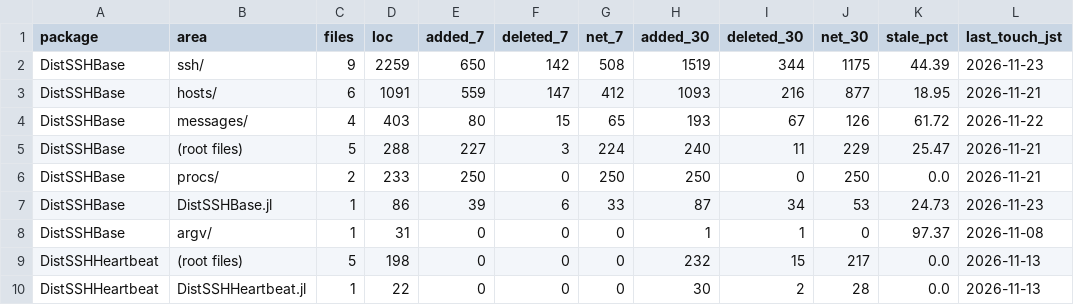
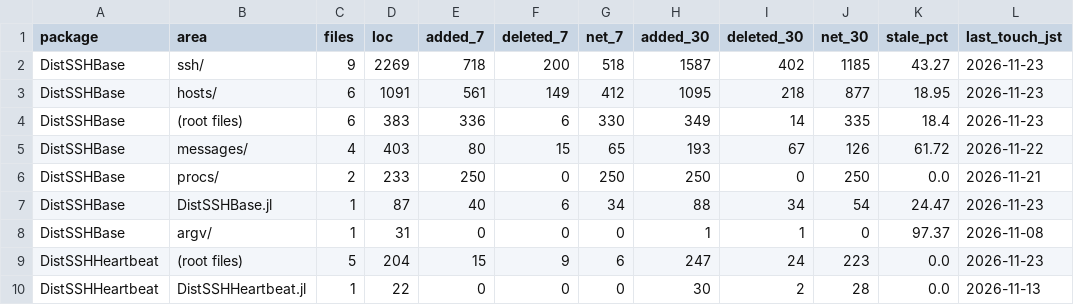
Before and after one commit to yamanori99/DistSSHRun.jl, a CSV file: churn/summary.csv, drawn as a sheet; only a part is shown; the diff covers the shown part only.

```diff
--- a/churn/summary.csv
+++ b/churn/summary.csv
@@ -1,10 +1,10 @@
 package,area,files,loc,added_7,deleted_7,net_7,added_30,deleted_30,net_30,stale_pct,last_touch_jst
-DistSSHBase,ssh/,9,2259,650,142,508,1519,344,1175,44.39,2026-11-23
-DistSSHBase,hosts/,6,1091,559,147,412,1093,216,877,18.95,2026-11-21
+DistSSHBase,ssh/,9,2269,718,200,518,1587,402,1185,43.27,2026-11-23
+DistSSHBase,hosts/,6,1091,561,149,412,1095,218,877,18.95,2026-11-23
+DistSSHBase,(root files),6,383,336,6,330,349,14,335,18.4,2026-11-23
 DistSSHBase,messages/,4,403,80,15,65,193,67,126,61.72,2026-11-22
-DistSSHBase,(root files),5,288,227,3,224,240,11,229,25.47,2026-11-21
 DistSSHBase,procs/,2,233,250,0,250,250,0,250,0.0,2026-11-21
-DistSSHBase,DistSSHBase.jl,1,86,39,6,33,87,34,53,24.73,2026-11-23
+DistSSHBase,DistSSHBase.jl,1,87,40,6,34,88,34,54,24.47,2026-11-23
 DistSSHBase,argv/,1,31,0,0,0,1,1,0,97.37,2026-11-08
-DistSSHHeartbeat,(root files),5,198,0,0,0,232,15,217,0.0,2026-11-13
+DistSSHHeartbeat,(root files),5,204,15,9,6,247,24,223,0.0,2026-11-23
 DistSSHHeartbeat,DistSSHHeartbeat.jl,1,22,0,0,0,30,2,28,0.0,2026-11-13
```
Also changed, not shown: 3 added rows, 3 removed rows and 53 edited cells elsewhere in this file, 7 other files.
